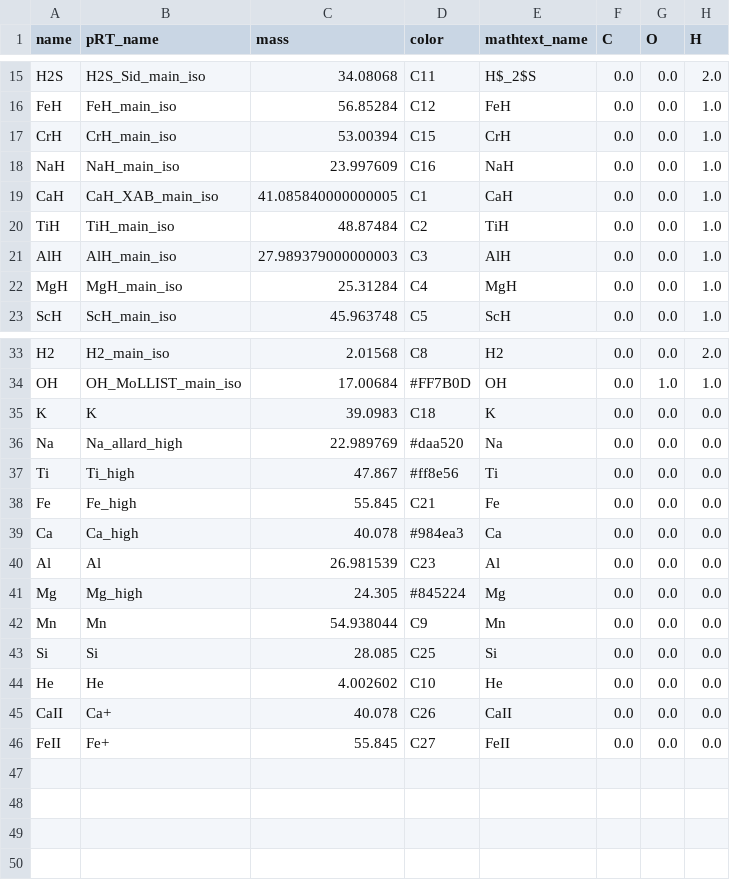
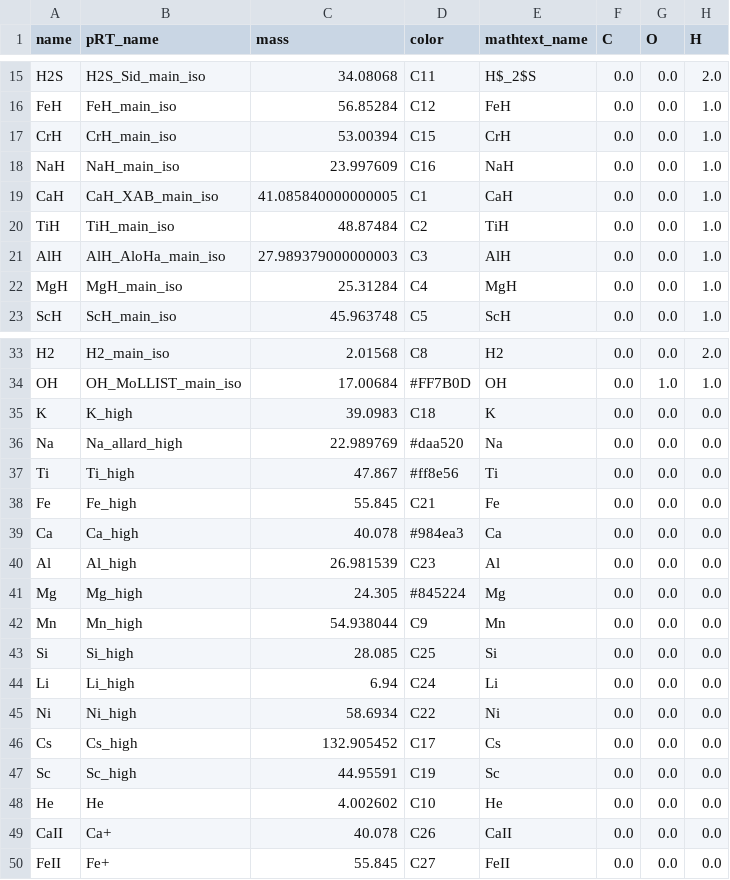
Before and after one commit to DGonzalezPicos/retrieval_base, a CSV file: data/species_info.csv, drawn as a sheet; only a part is shown, gaps mark what is left out.

Commit message:
Update TeX Live version in main.log Update species_info.csv with new AlH isotope Update config_freechem.py with new parameters and testing mode Update retrieval_script.py with correct run parameter Update SPHINXChemistry class to correctly initialize VMRs for all species

```diff
--- a/data/species_info.csv
+++ b/data/species_info.csv
@@ -20,3 +20,3 @@ CaH,CaH_XAB_main_iso,41.085840000000005,C1,CaH,0.0,0.0,1.0
 TiH,TiH_main_iso,48.87484,C2,TiH,0.0,0.0,1.0
-AlH,AlH_main_iso,27.989379000000003,C3,AlH,0.0,0.0,1.0
+AlH,AlH_AloHa_main_iso,27.989379000000003,C3,AlH,0.0,0.0,1.0
 MgH,MgH_main_iso,25.31284,C4,MgH,0.0,0.0,1.0
@@ -34,3 +34,3 @@ H2,H2_main_iso,2.01568,C8,H2,0.0,0.0,2.0
 OH,OH_MoLLIST_main_iso,17.00684,#FF7B0D,OH,0.0,1.0,1.0
-K,K,39.0983,C18,K,0.0,0.0,0.0
+K,K_high,39.0983,C18,K,0.0,0.0,0.0
 Na,Na_allard_high,22.989769,#daa520,Na,0.0,0.0,0.0
@@ -39,6 +39,10 @@ Fe,Fe_high,55.845,C21,Fe,0.0,0.0,0.0
 Ca,Ca_high,40.078,#984ea3,Ca,0.0,0.0,0.0
-Al,Al,26.981539,C23,Al,0.0,0.0,0.0
+Al,Al_high,26.981539,C23,Al,0.0,0.0,0.0
 Mg,Mg_high,24.305,#845224,Mg,0.0,0.0,0.0
-Mn,Mn,54.938044,C9,Mn,0.0,0.0,0.0
-Si,Si,28.085,C25,Si,0.0,0.0,0.0
+Mn,Mn_high,54.938044,C9,Mn,0.0,0.0,0.0
+Si,Si_high,28.085,C25,Si,0.0,0.0,0.0
+Li,Li_high,6.94,C24,Li,0.0,0.0,0.0
+Ni,Ni_high,58.6934,C22,Ni,0.0,0.0,0.0
+Cs,Cs_high,132.905452,C17,Cs,0.0,0.0,0.0
+Sc,Sc_high,44.95591,C19,Sc,0.0,0.0,0.0
 He,He,4.002602,C10,He,0.0,0.0,0.0
```
Also changed, not shown: 5 other files.
